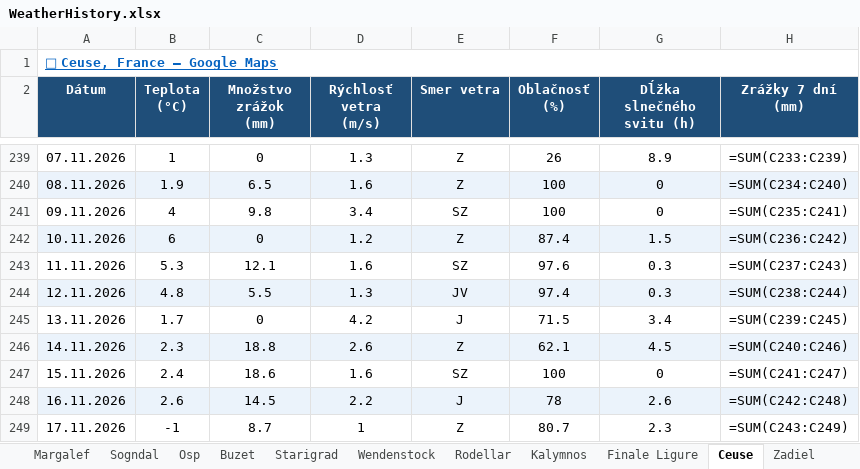
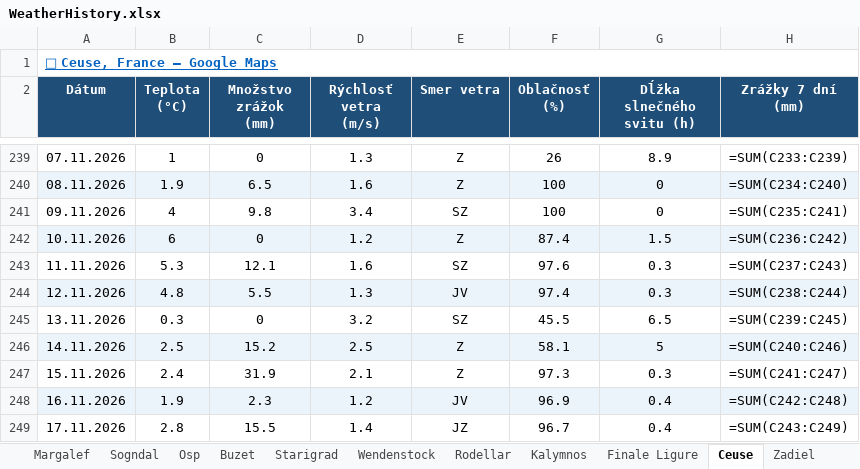
Before and after one commit to slavo1976/AgentWeather, an Excel workbook: WeatherHistory.xlsx, sheet Ceuse, drawn as a sheet; only a part is shown, gaps mark what is left out; values as stored, in another font and other column widths than the file's, no borders; formulas without a stored value are shown as written; the diff covers the shown part only; the diff names each change by its address in the sheet, - before the commit and + after, or states it on an @@ line.

```diff
--- a/WeatherHistory.xlsx (sheet Ceuse)
+++ b/WeatherHistory.xlsx (sheet Ceuse)
-B245 (Teplota (°C)): 1.7
+B245 (Teplota (°C)): 0.3
-D245 (Rýchlosť vetra (m/s)): 4.2
+D245 (Rýchlosť vetra (m/s)): 3.2
-E245 (Smer vetra): J
+E245 (Smer vetra): SZ
-F245 (Oblačnosť (%)): 71.5
+F245 (Oblačnosť (%)): 45.5
-G245 (Dĺžka slnečného svitu (h)): 3.4
+G245 (Dĺžka slnečného svitu (h)): 6.5
-B246 (Teplota (°C)): 2.3
+B246 (Teplota (°C)): 2.5
-C246 (Množstvo zrážok (mm)): 18.8
+C246 (Množstvo zrážok (mm)): 15.2
-D246 (Rýchlosť vetra (m/s)): 2.6
+D246 (Rýchlosť vetra (m/s)): 2.5
-F246 (Oblačnosť (%)): 62.1
+F246 (Oblačnosť (%)): 58.1
-G246 (Dĺžka slnečného svitu (h)): 4.5
+G246 (Dĺžka slnečného svitu (h)): 5
-C247 (Množstvo zrážok (mm)): 18.6
+C247 (Množstvo zrážok (mm)): 31.9
-D247 (Rýchlosť vetra (m/s)): 1.6
+D247 (Rýchlosť vetra (m/s)): 2.1
-E247 (Smer vetra): SZ
+E247 (Smer vetra): Z
-F247 (Oblačnosť (%)): 100
+F247 (Oblačnosť (%)): 97.3
-G247 (Dĺžka slnečného svitu (h)): 0
+G247 (Dĺžka slnečného svitu (h)): 0.3
-B248 (Teplota (°C)): 2.6
+B248 (Teplota (°C)): 1.9
-C248 (Množstvo zrážok (mm)): 14.5
+C248 (Množstvo zrážok (mm)): 2.3
-D248 (Rýchlosť vetra (m/s)): 2.2
+D248 (Rýchlosť vetra (m/s)): 1.2
-E248 (Smer vetra): J
+E248 (Smer vetra): JV
-F248 (Oblačnosť (%)): 78
+F248 (Oblačnosť (%)): 96.9
-G248 (Dĺžka slnečného svitu (h)): 2.6
+G248 (Dĺžka slnečného svitu (h)): 0.4
-B249 (Teplota (°C)): -1
+B249 (Teplota (°C)): 2.8
-C249 (Množstvo zrážok (mm)): 8.7
+C249 (Množstvo zrážok (mm)): 15.5
-D249 (Rýchlosť vetra (m/s)): 1
+D249 (Rýchlosť vetra (m/s)): 1.4
-E249 (Smer vetra): Z
+E249 (Smer vetra): JZ
-F249 (Oblačnosť (%)): 80.7
+F249 (Oblačnosť (%)): 96.7
-G249 (Dĺžka slnečného svitu (h)): 2.3
+G249 (Dĺžka slnečného svitu (h)): 0.4
```
Also changed, not shown: 1 added row and 6 edited cells elsewhere in this sheet, sheet Zadiel, sheet Adrspach, sheet Buzet, sheet Osp, sheet Turniska, sheet Repiska, 13 more sheets.
